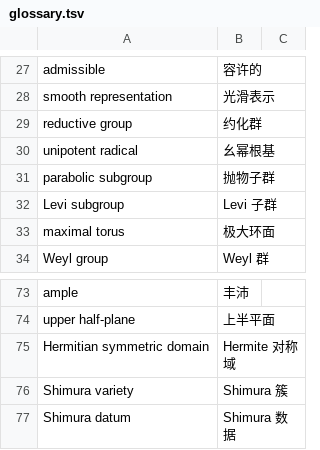
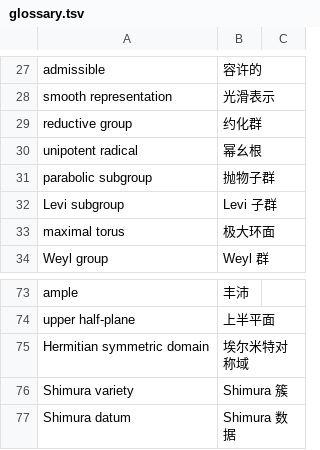
Before and after one commit to lzxsusy/mathtranslate, a TSV file: 08_source_code/SY02-38_朗兰兹纲领入门课程讲义/工程文件/work/glossary.tsv, drawn as a sheet; only a part is shown, gaps mark what is left out.

```diff
--- a/08_source_code/SY02-38_朗兰兹纲领入门课程讲义/工程文件/work/glossary.tsv
+++ b/08_source_code/SY02-38_朗兰兹纲领入门课程讲义/工程文件/work/glossary.tsv
@@ -29,3 +29,3 @@ smooth representation	光滑表示
 reductive group	约化群	
-unipotent radical	幺幂根基	
+unipotent radical	幂幺根	
 parabolic subgroup	抛物子群	
@@ -74,3 +74,3 @@ ample	丰沛
 upper half-plane	上半平面	
-Hermitian symmetric domain	Hermite 对称域	
+Hermitian symmetric domain	埃尔米特对称域	
 Shimura variety	Shimura 簇	
```
Also changed, not shown: 08_source_code/SY02-38_朗兰兹纲领入门课程讲义/工程文件/work/疑点清单.tsv, 08_source_code/SY02-38_朗兰兹纲领入门课程讲义/资料卡/errata.tsv, 35 other files.
